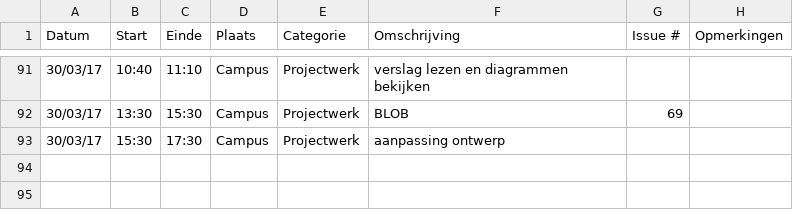
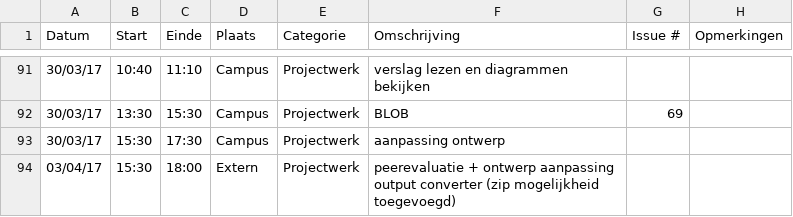
Before and after one commit to OpenWebslides/conversion-tool, a CSV file: Jonas-VandammeLogboek.csv, drawn as a sheet; only a part is shown, gaps mark what is left out.

Commit message:
Update Jonas-VandammeLogboek.csv

```diff
--- a/Jonas-VandammeLogboek.csv
+++ b/Jonas-VandammeLogboek.csv
@@ -93 +93,2 @@ Datum,Start,Einde,Plaats,Categorie,Omschrijving,Issue #,Opmerkingen
 30/03/17,15:30,17:30,Campus,Projectwerk,aanpassing ontwerp,,
+03/04/17,15:30,18:00,Extern,Projectwerk,peerevaluatie + ontwerp aanpassing output converter (zip mogelijkheid toegevoegd),,
```
